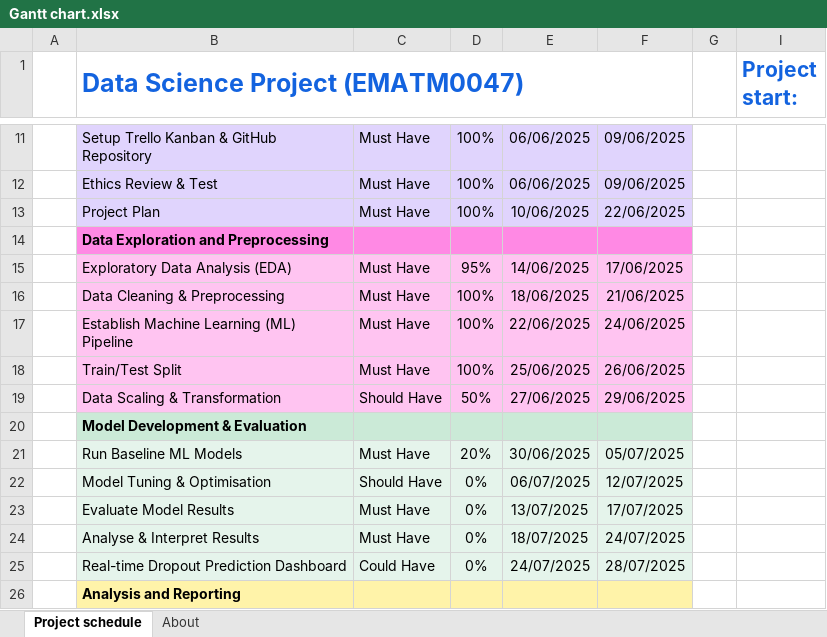
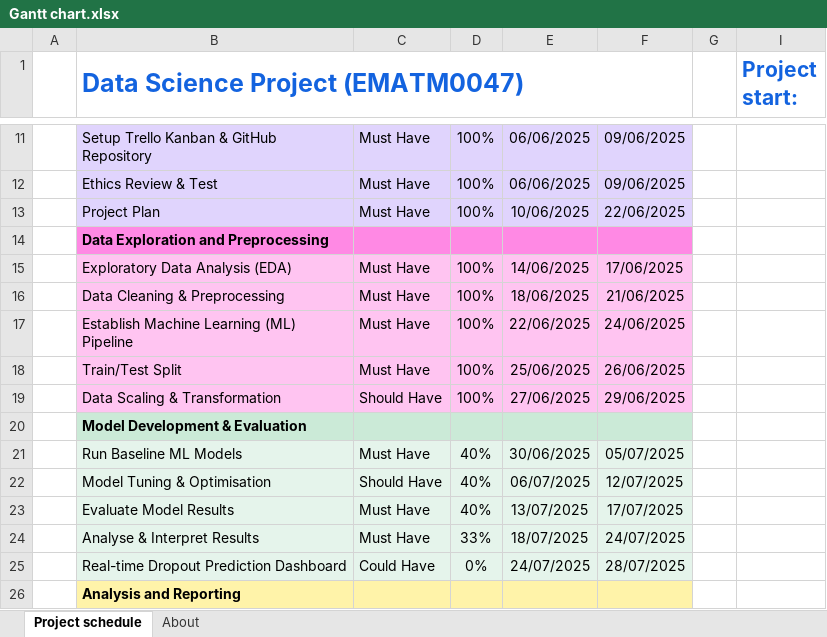
Before and after one commit to MScProjs/MScProject2025-Ali-Suhail, an Excel workbook: documents/Gantt chart.xlsx, sheet Project schedule, drawn as a sheet; only a part is shown, gaps mark what is left out; values as stored, in another font and other column widths than the file's, no borders; conditional formats not drawn; the diff names each change by its address in the sheet, - before the commit and + after, or states it on an @@ line.

Commit message:
folder changes, fixed folder feature bug in dropout_dataset_generator.ipynb, Logistic regression model and results completed and added SVM model

```diff
--- a/documents/Gantt chart.xlsx (sheet Project schedule)
+++ b/documents/Gantt chart.xlsx (sheet Project schedule)
-D15: 95%
+D15: 100%
-D19: 50%
+D19: 100%
-D21: 20%
+D21: 40%
-D22:D23: 0%
+D22:D23: 40%
-D24: 0%
+D24: 33%
```
Also changed, not shown: 21 other files.
